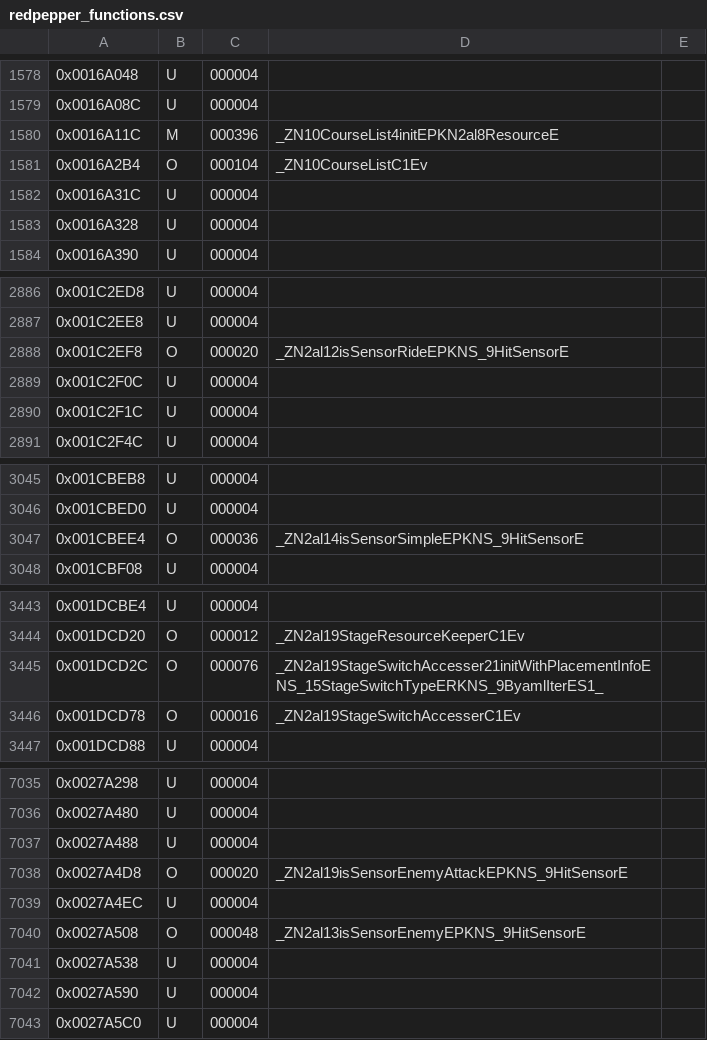
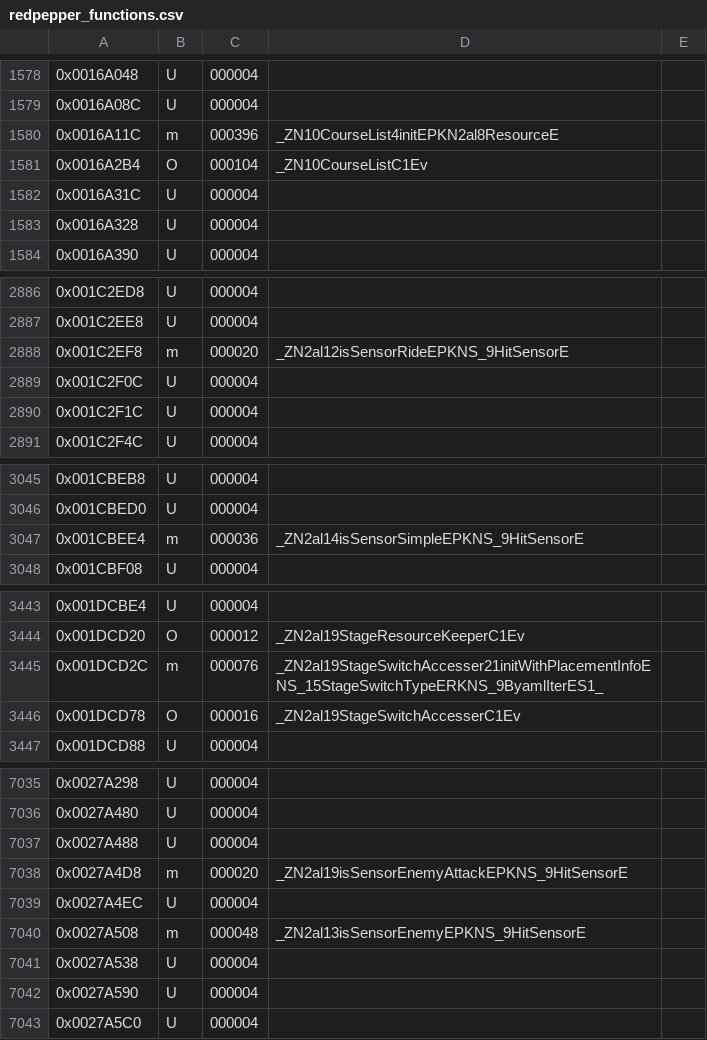
Before and after one commit to Moddimation/RedPepper, a CSV file: data/ver/eu/redpepper_functions.csv, drawn as a sheet; only a part is shown, gaps mark what is left out; the diff covers the shown part only.

```diff
--- a/data/ver/eu/redpepper_functions.csv
+++ b/data/ver/eu/redpepper_functions.csv
@@ -1579,3 +1579,3 @@
 0x0016A08C,U,000004,,
-0x0016A11C,M,000396,_ZN10CourseList4initEPKN2al8ResourceE,
+0x0016A11C,m,000396,_ZN10CourseList4initEPKN2al8ResourceE,
 0x0016A2B4,O,000104,_ZN10CourseListC1Ev,
@@ -2887,3 +2887,3 @@
 0x001C2EE8,U,000004,,
-0x001C2EF8,O,000020,_ZN2al12isSensorRideEPKNS_9HitSensorE,
+0x001C2EF8,m,000020,_ZN2al12isSensorRideEPKNS_9HitSensorE,
 0x001C2F0C,U,000004,,
@@ -3046,3 +3046,3 @@
 0x001CBED0,U,000004,,
-0x001CBEE4,O,000036,_ZN2al14isSensorSimpleEPKNS_9HitSensorE,
+0x001CBEE4,m,000036,_ZN2al14isSensorSimpleEPKNS_9HitSensorE,
 0x001CBF08,U,000004,,
@@ -3444,3 +3444,3 @@
 0x001DCD20,O,000012,_ZN2al19StageResourceKeeperC1Ev,
-0x001DCD2C,O,000076,_ZN2al19StageSwitchAccesser21initWithPlacementInfoENS_15StageSwitchTypeERKNS_9ByamlIterES1_,
+0x001DCD2C,m,000076,_ZN2al19StageSwitchAccesser21initWithPlacementInfoENS_15StageSwitchTypeERKNS_9ByamlIterES1_,
 0x001DCD78,O,000016,_ZN2al19StageSwitchAccesserC1Ev,
@@ -7037,5 +7037,5 @@
 0x0027A488,U,000004,,
-0x0027A4D8,O,000020,_ZN2al19isSensorEnemyAttackEPKNS_9HitSensorE,
+0x0027A4D8,m,000020,_ZN2al19isSensorEnemyAttackEPKNS_9HitSensorE,
 0x0027A4EC,U,000004,,
-0x0027A508,O,000048,_ZN2al13isSensorEnemyEPKNS_9HitSensorE,
+0x0027A508,m,000048,_ZN2al13isSensorEnemyEPKNS_9HitSensorE,
 0x0027A538,U,000004,,
```
Also changed, not shown: 6 edited cells elsewhere in this file, 4 other files.
